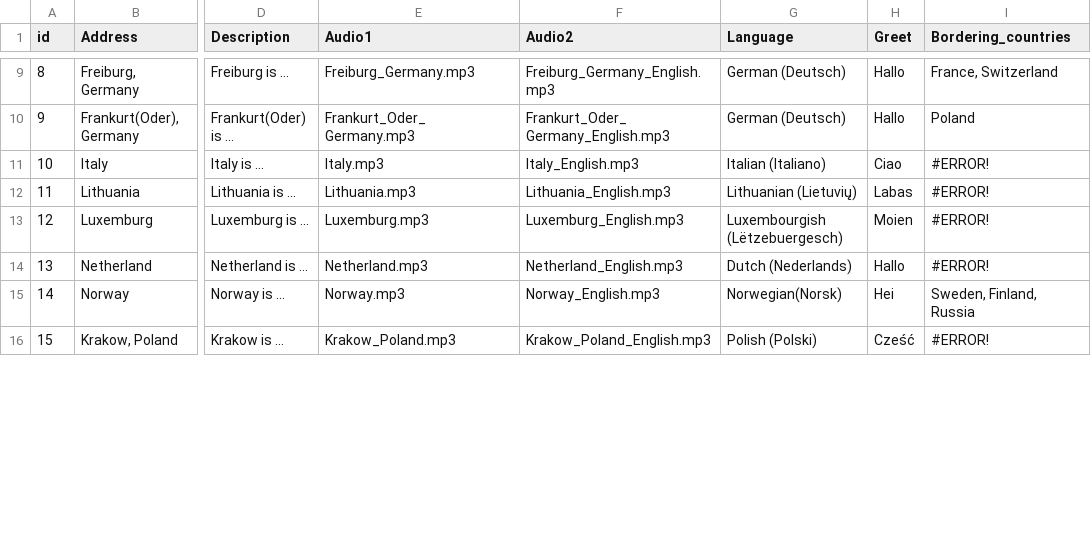
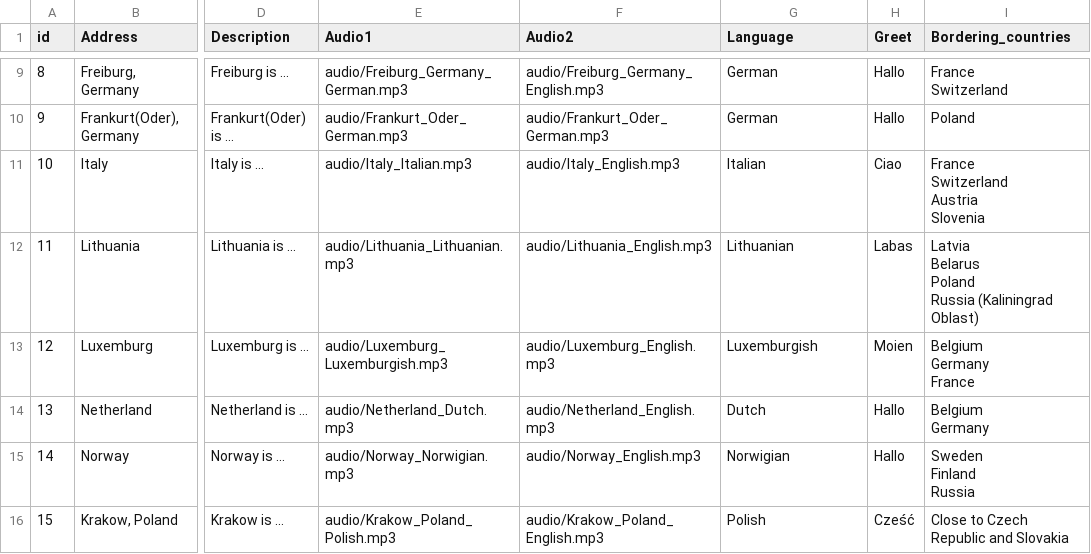
Before and after one commit to SumSumarie/a_world_without_borders, a CSV file: data/border - general_info.csv, drawn as a sheet; only a part is shown, gaps mark what is left out; ↵ is a line break in a cell; the diff covers the shown part only; the diff names each change by its address in the sheet, - before the commit and + after, or states it on an @@ line.

```diff
--- a/data/border - general_info.csv
+++ b/data/border - general_info.csv
-E9 (Audio1): Freiburg_Germany.mp3
+E9 (Audio1): audio/Freiburg_Germany_German.mp3
-F9 (Audio2): Freiburg_Germany_English.mp3
+F9 (Audio2): audio/Freiburg_Germany_English.mp3
-G9:G10 (Language): German (Deutsch)
+G9:G10 (Language): German
-I9 (Bordering_countries): France, Switzerland
+I9 (Bordering_countries): France ↵ Switzerland
-E10 (Audio1): Frankurt_Oder_ Germany.mp3
+E10 (Audio1): audio/Frankurt_Oder_German.mp3
-F10 (Audio2): Frankurt_Oder_ Germany_English.mp3
+F10 (Audio2): audio/Frankurt_Oder_German.mp3
-E11 (Audio1): Italy.mp3
+E11 (Audio1): audio/Italy_Italian.mp3
-F11 (Audio2): Italy_English.mp3
+F11 (Audio2): audio/Italy_English.mp3
-G11 (Language): Italian (Italiano)
+G11 (Language): Italian
-I11 (Bordering_countries): #ERROR!
+I11 (Bordering_countries): France ↵ Switzerland ↵ Austria ↵ Slovenia
-E12 (Audio1): Lithuania.mp3
+E12 (Audio1): audio/Lithuania_Lithuanian.mp3
-F12 (Audio2): Lithuania_English.mp3
+F12 (Audio2): audio/Lithuania_English.mp3
-G12 (Language): Lithuanian (Lietuvių)
+G12 (Language): Lithuanian
-I12 (Bordering_countries): #ERROR!
+I12 (Bordering_countries): Latvia ↵ Belarus ↵ Poland ↵ Russia (Kaliningrad Oblast)
-E13 (Audio1): Luxemburg.mp3
+E13 (Audio1): audio/Luxemburg_Luxemburgish.mp3
-F13 (Audio2): Luxemburg_English.mp3
+F13 (Audio2): audio/Luxemburg_English.mp3
-G13 (Language): Luxembourgish (Lëtzebuergesch)
+G13 (Language): Luxemburgish
-I13 (Bordering_countries): #ERROR!
+I13 (Bordering_countries): Belgium ↵ Germany ↵ France
-E14 (Audio1): Netherland.mp3
+E14 (Audio1): audio/Netherland_Dutch.mp3
-F14 (Audio2): Netherland_English.mp3
+F14 (Audio2): audio/Netherland_English.mp3
-G14 (Language): Dutch (Nederlands)
+G14 (Language): Dutch
-I14 (Bordering_countries): #ERROR!
+I14 (Bordering_countries): Belgium ↵ Germany
-E15 (Audio1): Norway.mp3
+E15 (Audio1): audio/Norway_Norwigian.mp3
-F15 (Audio2): Norway_English.mp3
+F15 (Audio2): audio/Norway_English.mp3
-G15 (Language): Norwegian(Norsk)
+G15 (Language): Norwigian
-H15 (Greet): Hei
+H15 (Greet): Hallo
-I15 (Bordering_countries): Sweden, Finland, Russia
+I15 (Bordering_countries): Sweden ↵ Finland ↵ Russia
-E16 (Audio1): Krakow_Poland.mp3
+E16 (Audio1): audio/Krakow_Poland_Polish.mp3
-F16 (Audio2): Krakow_Poland_English.mp3
+F16 (Audio2): audio/Krakow_Poland_English.mp3
-G16 (Language): Polish (Polski)
+G16 (Language): Polish
-I16 (Bordering_countries): #ERROR!
+I16 (Bordering_countries): Close to Czech Republic and Slovakia
```
Also changed, not shown: 99 edited cells elsewhere in this file, data/a_world_without_border.csv, data/border - coordinates.csv, 2 other files.
